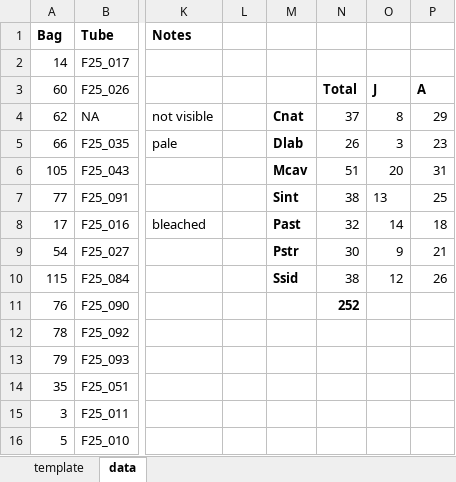
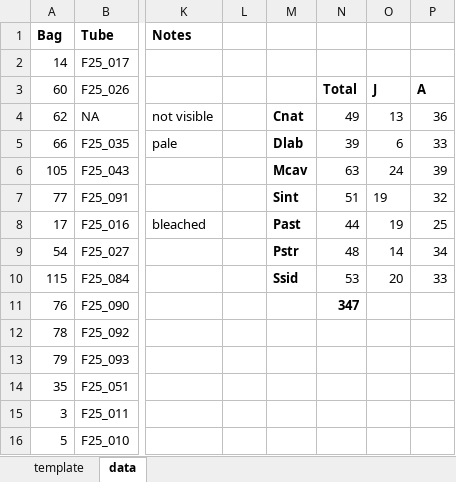
Before and after one commit to TrinityConn/biota_project_genomicshifts, an Excel workbook: F25_Sampling.xlsx, sheet data, drawn as a sheet; only a part is shown, gaps mark what is left out; values as stored, in another font and other column widths than the file's, no borders; the diff covers the shown part only; the diff names each change by its address in the sheet, - before the commit and + after, or states it on an @@ line.

Commit message:
1005 sampling data entered

```diff
--- a/F25_Sampling.xlsx (sheet data)
+++ b/F25_Sampling.xlsx (sheet data)
-N4: 37
+N4: 49
-O4: 8
+O4: 13
-P4: 29
+P4: 36
-N5: 26
+N5: 39
-O5: 3
+O5: 6
-P5: 23
+P5: 33
-N6: 51
+N6: 63
-O6: 20
+O6: 24
-P6: 31
+P6: 39
-N7: 38
+N7: 51
-O7: 13
+O7: 19
-P7: 25
+P7: 32
-N8: 32
+N8: 44
-O8: 14
+O8: 19
-P8: 18
+P8: 25
-N9: 30
+N9: 48
-O9: 9
+O9: 14
-P9: 21
+P9: 34
-N10: 38
+N10: 53
-O10: 12
+O10: 20
-P10: 26
+P10: 33
-N11: 252
+N11: 347
```
Also changed, not shown: 96 added rows elsewhere in this sheet.
